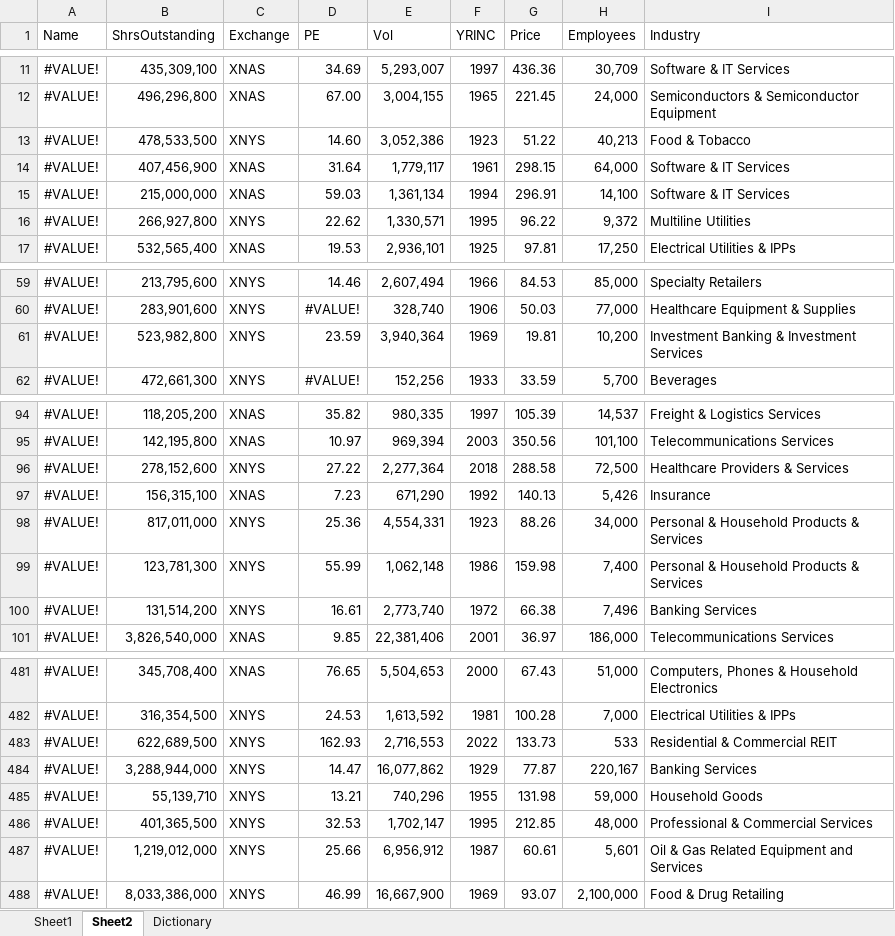
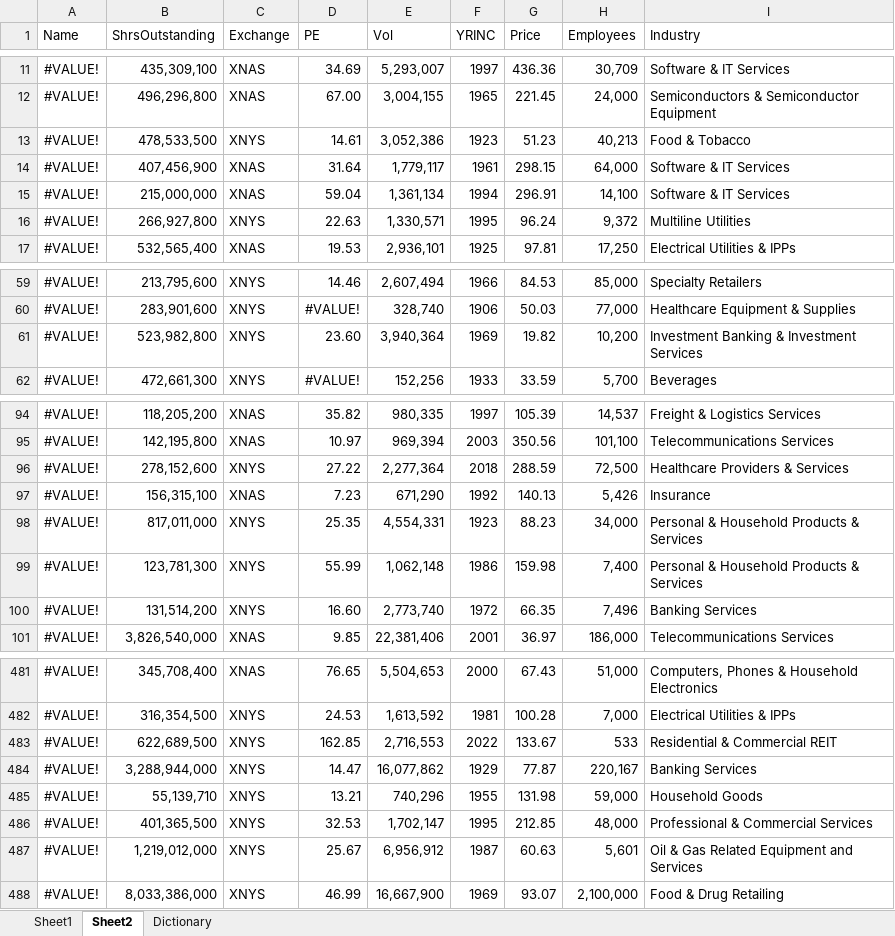
Before and after one commit to finsasdata/Bookdata, an Excel workbook: SPX_Members.xlsx, sheet Sheet2, drawn as a sheet; only a part is shown, gaps mark what is left out; values as stored, in another font and other column widths than the file's, no borders; the diff covers the shown part only; the diff names each change by its address in the sheet, - before the commit and + after, or states it on an @@ line.

Commit message:
S&P 500 Member Stats
S&P 500 Member Stats

```diff
--- a/SPX_Members.xlsx (sheet Sheet2)
+++ b/SPX_Members.xlsx (sheet Sheet2)
-D13 (PE): 14.60
+D13 (PE): 14.61
-G13 (Price): 51.22
+G13 (Price): 51.23
-D15 (PE): 59.03
+D15 (PE): 59.04
-D16 (PE): 22.62
+D16 (PE): 22.63
-G16 (Price): 96.22
+G16 (Price): 96.24
-D61 (PE): 23.59
+D61 (PE): 23.60
-G61 (Price): 19.81
+G61 (Price): 19.82
-G96 (Price): 288.58
+G96 (Price): 288.59
-D98 (PE): 25.36
+D98 (PE): 25.35
-G98 (Price): 88.26
+G98 (Price): 88.23
-D100 (PE): 16.61
+D100 (PE): 16.60
-G100 (Price): 66.38
+G100 (Price): 66.35
-D483 (PE): 162.93
+D483 (PE): 162.85
-G483 (Price): 133.73
+G483 (Price): 133.67
-D487 (PE): 25.66
+D487 (PE): 25.67
-G487 (Price): 60.61
+G487 (Price): 60.63
```
Also changed, not shown: 29 edited cells elsewhere in this sheet, sheet Sheet1.
